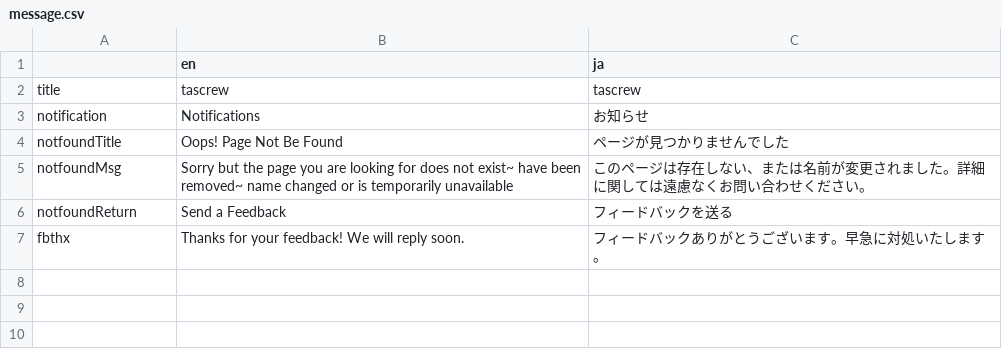
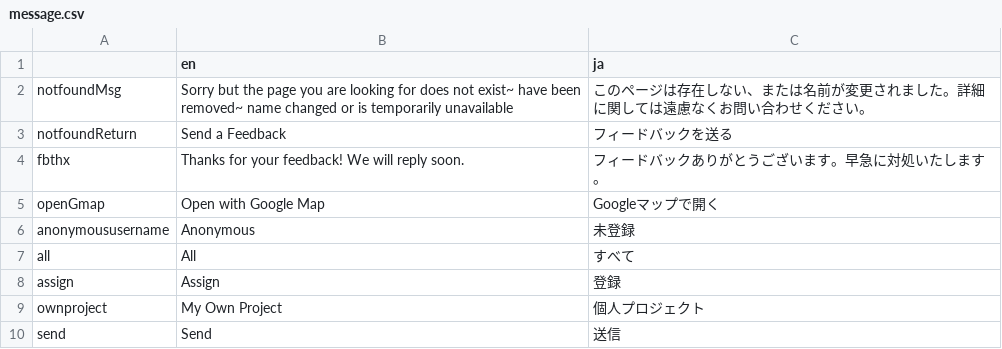
Before and after one commit to pysan3/tascrew, a CSV file: frontend/src/lang/message.csv, drawn as a sheet.

```diff
--- a/frontend/src/lang/message.csv
+++ b/frontend/src/lang/message.csv
@@ -1,5 +1,2 @@
 ,en,ja,
-title,tascrew,tascrew
-notification,Notifications,お知らせ
-notfoundTitle,Oops! Page Not Be Found,ページが見つかりませんでした
 notfoundMsg,Sorry but the page you are looking for does not exist~ have been removed~ name changed or is temporarily unavailable,このページは存在しない、または名前が変更されました。詳細に関しては遠慮なくお問い合わせください。
@@ -7 +4,7 @@ notfoundReturn,Send a Feedback,フィードバックを送る
 fbthx,Thanks for your feedback! We will reply soon.,フィードバックありがとうございます。早急に対処いたします。
+openGmap,Open with Google Map,Googleマップで開く
+anonymoususername,Anonymous,未登録
+all,All,すべて
+assign,Assign,登録
+ownproject,My Own Project,個人プロジェクト
+send,Send,送信
```
Also changed, not shown: 26 other files.
